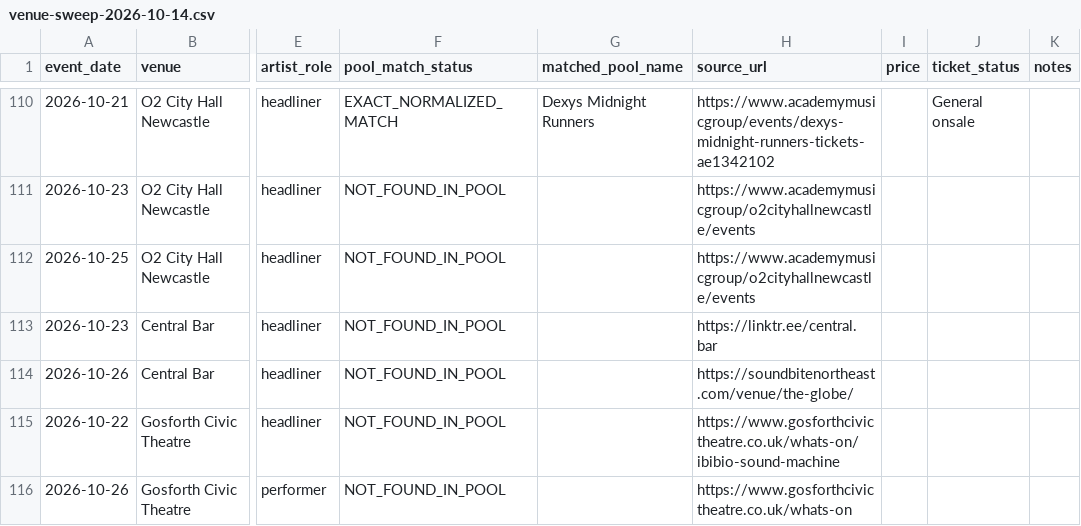
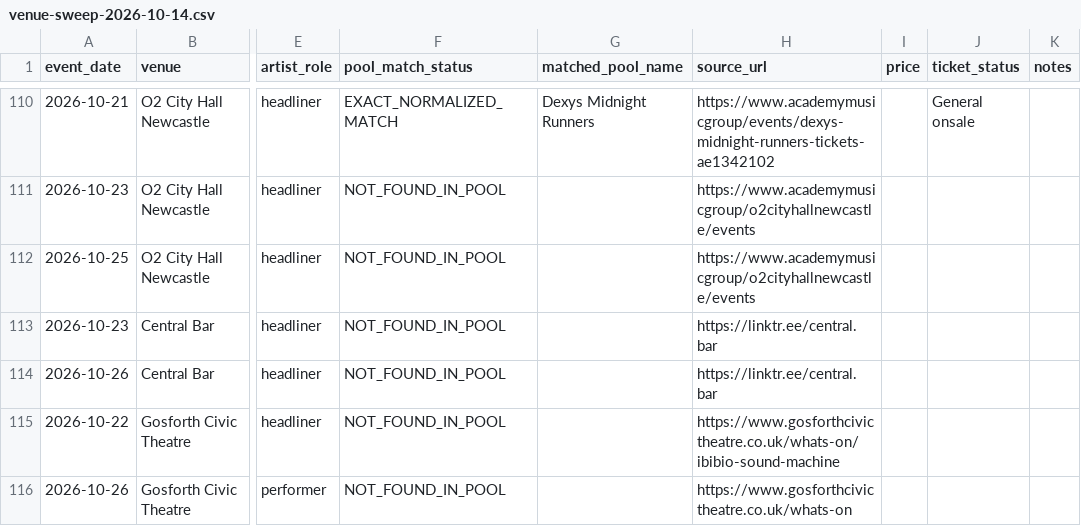
Before and after one commit to nickelliottgreaves-dot/riley-coe-pipeline, a CSV file: artifacts/manual-review/venue-sweep-2026-10-14.csv, drawn as a sheet; only a part is shown, gaps mark what is left out; the diff names each change by its address in the sheet, - before the commit and + after, or states it on an @@ line.

```diff
--- a/artifacts/manual-review/venue-sweep-2026-10-14.csv
+++ b/artifacts/manual-review/venue-sweep-2026-10-14.csv
-H114 (source_url): https://soundbitenortheast.com/venue/the-globe/
+H114 (source_url): https://linktr.ee/central.bar
```
Also changed, not shown: config/venue_sources.csv, 2 other files.
